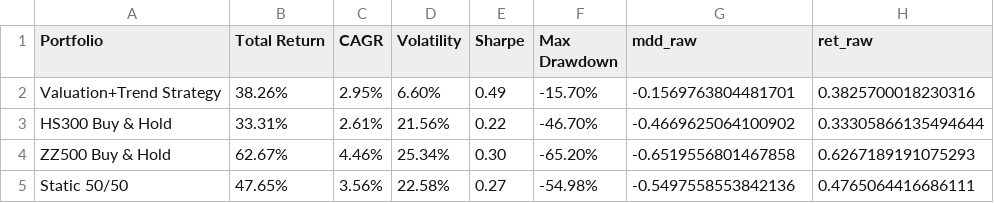
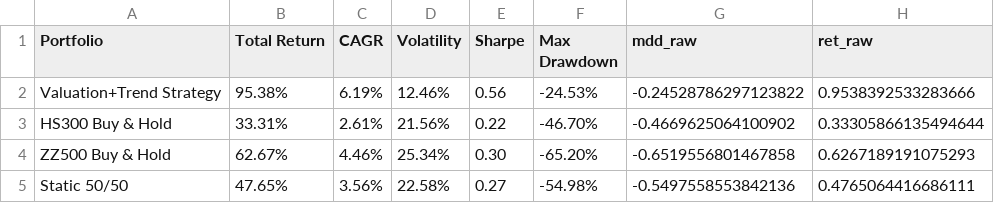
Before and after one commit to liuqi6776/quant-system, a CSV file: etf-valuation-strategy/results/summary_full_2015_2026.csv, drawn as a sheet.

```diff
--- a/etf-valuation-strategy/results/summary_full_2015_2026.csv
+++ b/etf-valuation-strategy/results/summary_full_2015_2026.csv
@@ -1,3 +1,3 @@
 Portfolio,Total Return,CAGR,Volatility,Sharpe,Max Drawdown,mdd_raw,ret_raw
-Valuation+Trend Strategy,38.26%,2.95%,6.60%,0.49,-15.70%,-0.1569763804481701,0.3825700018230316
+Valuation+Trend Strategy,95.38%,6.19%,12.46%,0.56,-24.53%,-0.24528786297123822,0.9538392533283666
 HS300 Buy & Hold,33.31%,2.61%,21.56%,0.22,-46.70%,-0.4669625064100902,0.33305866135494644
```
Also changed, not shown: etf-valuation-strategy/results/nav_stress_history.csv, etf-valuation-strategy/results/summary_stress_2015_2016.csv, 5 other files.
